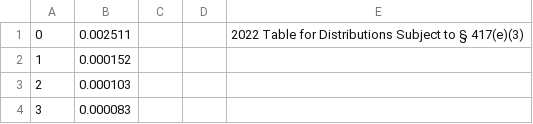
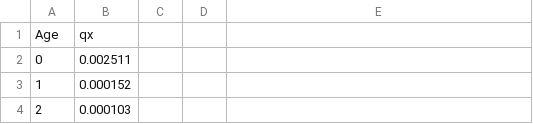
Before and after one commit to vmceleney/DATA-607, a CSV file: mort_417e3_2022.csv, drawn as a sheet; only a part is shown; the shorter side is filled out with more unchanged rows; addresses are those after the commit; the diff names each change by its address in the sheet, - before the commit and + after, or states it on an @@ line.

```diff
--- a/mort_417e3_2022.csv
+++ b/mort_417e3_2022.csv
+row 1: Age | qx
-E2: 2022 Table for Distributions Subject to § 417(e)(3)
+E2: (empty)
```
Also changed, not shown: mort_417e3_2020.csv, mort_417e3_2021.csv.
